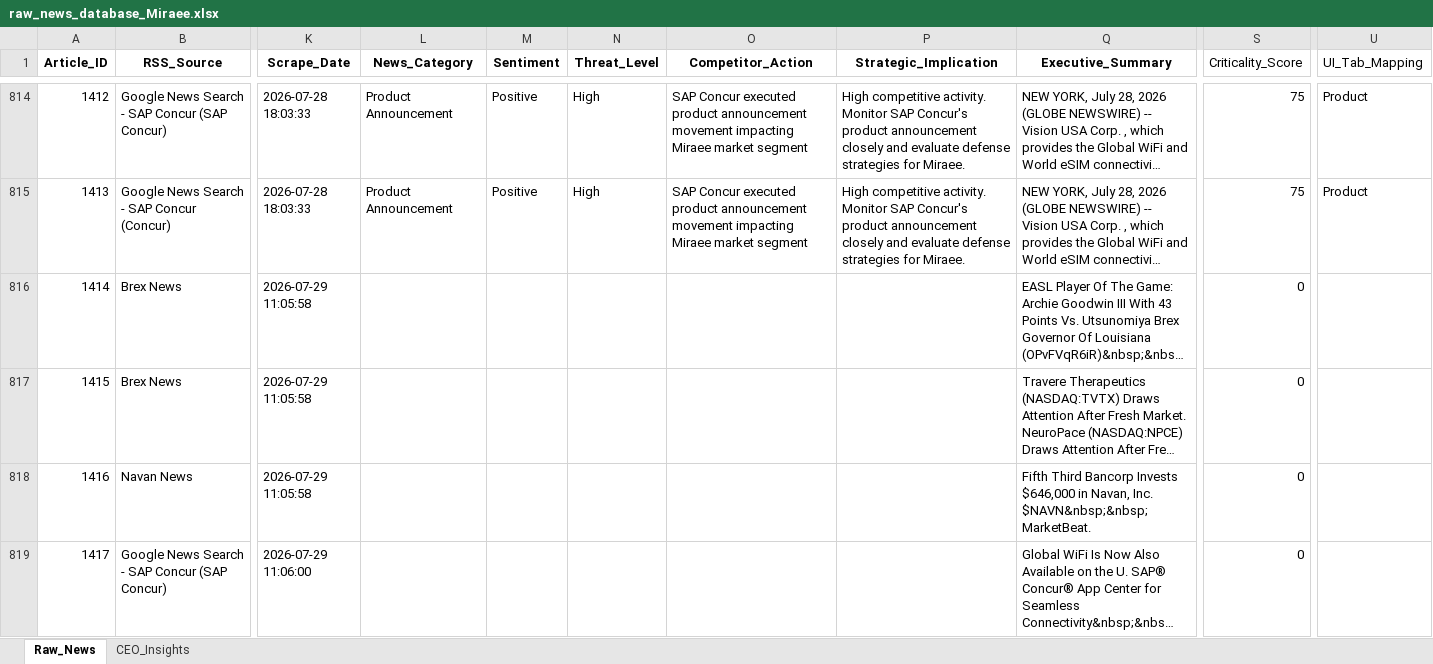
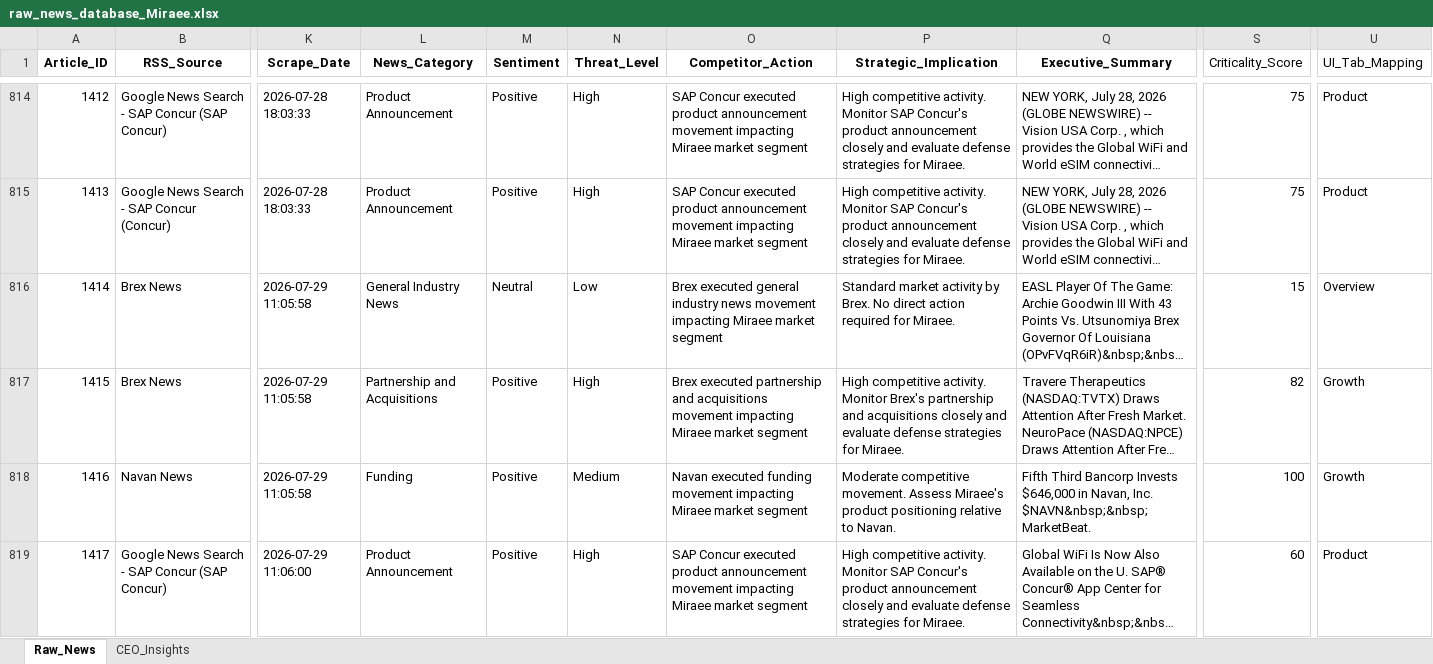
Before and after one commit to dmohanraj78/tabhidashboard, an Excel workbook: News_Intelligence/output/raw_news_database_Miraee.xlsx, sheet Raw_News, drawn as a sheet; only a part is shown, gaps mark what is left out; long unchanged cells end in …; values as stored, in another font and other column widths than the file's, no borders; the diff names each change by its address in the sheet, - before the commit and + after, or states it on an @@ line.

```diff
--- a/News_Intelligence/output/raw_news_database_Miraee.xlsx (sheet Raw_News)
+++ b/News_Intelligence/output/raw_news_database_Miraee.xlsx (sheet Raw_News)
-L816 (News_Category): (empty)
+L816 (News_Category): General Industry News
-M816 (Sentiment): (empty)
+M816 (Sentiment): Neutral
-N816 (Threat_Level): (empty)
+N816 (Threat_Level): Low
-O816 (Competitor_Action): (empty)
+O816 (Competitor_Action): Brex executed general industry news movement impacting Miraee market segment
-P816 (Strategic_Implication): (empty)
+P816 (Strategic_Implication): Standard market activity by Brex. No direct action required for Miraee.
-S816 (Criticality_Score): 0
+S816 (Criticality_Score): 15
-U816 (UI_Tab_Mapping): (empty)
+U816 (UI_Tab_Mapping): Overview
-L817 (News_Category): (empty)
+L817 (News_Category): Partnership and Acquisitions
-M817:M819 (Sentiment): (empty)
+M817:M819 (Sentiment): Positive
-N817 (Threat_Level): (empty)
+N817 (Threat_Level): High
-O817 (Competitor_Action): (empty)
+O817 (Competitor_Action): Brex executed partnership and acquisitions movement impacting Miraee market segment
-P817 (Strategic_Implication): (empty)
+P817 (Strategic_Implication): High competitive activity. Monitor Brex's partnership and acquisitions closely and evaluate defense strategies for Miraee.
-S817 (Criticality_Score): 0
+S817 (Criticality_Score): 82
-U817:U818 (UI_Tab_Mapping): (empty)
+U817:U818 (UI_Tab_Mapping): Growth
-L818 (News_Category): (empty)
+L818 (News_Category): Funding
-N818 (Threat_Level): (empty)
+N818 (Threat_Level): Medium
-O818 (Competitor_Action): (empty)
+O818 (Competitor_Action): Navan executed funding movement impacting Miraee market segment
-P818 (Strategic_Implication): (empty)
+P818 (Strategic_Implication): Moderate competitive movement. Assess Miraee's product positioning relative to Navan.
-S818 (Criticality_Score): 0
+S818 (Criticality_Score): 100
-L819 (News_Category): (empty)
+L819 (News_Category): Product Announcement
-N819 (Threat_Level): (empty)
+N819 (Threat_Level): High
-O819 (Competitor_Action): (empty)
+O819 (Competitor_Action): SAP Concur executed product announcement movement impacting Miraee market segment
-P819 (Strategic_Implication): (empty)
+P819 (Strategic_Implication): High competitive activity. Monitor SAP Concur's product announcement closely and evaluate defense strategies for Miraee.
-S819 (Criticality_Score): 0
+S819 (Criticality_Score): 60
-U819 (UI_Tab_Mapping): (empty)
+U819 (UI_Tab_Mapping): Product
```
Also changed, not shown: sheet CEO_Insights, News_Dashboard/data/raw_news_database_Miraee.xlsx, News_Dashboard/data/raw_news_database_Mondee.xlsx, 3 other files.
